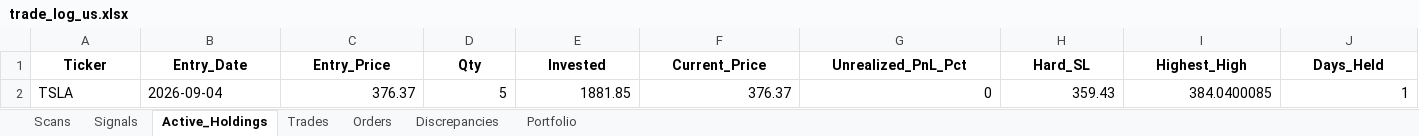
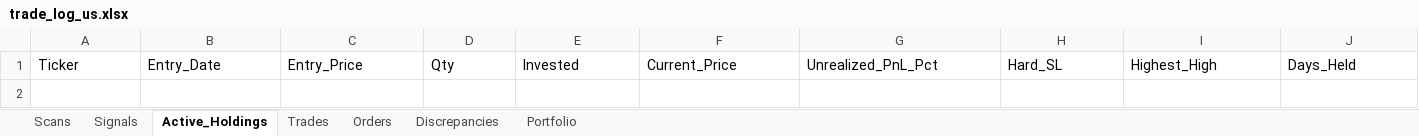
Before and after one commit to thokfoot/nifty500-scanner-bot, an Excel workbook: data/trade_log_us.xlsx, sheet Active_Holdings, drawn as a sheet; only a part is shown; values as stored, in another font and other column widths than the file's, no borders; rows hold the shown columns only; the diff covers the shown part only; the diff names each change by its address in the sheet, - before the commit and + after, or states it on an @@ line.

```diff
--- a/data/trade_log_us.xlsx (sheet Active_Holdings)
+++ b/data/trade_log_us.xlsx (sheet Active_Holdings)
@@ A1:J1 bold: on → off, alignment: center → left @@
-row 2: TSLA | 2026-09-04 | 376.37 | 5 | 1881.85 | 376.37 | 0 | 359.43 | 384.0400085 | 1
```
Also changed, not shown: cell formats elsewhere in this sheet, sheet Scans, sheet Trades, sheet Orders, sheet Portfolio, sheet Discrepancies, 2 other files.
